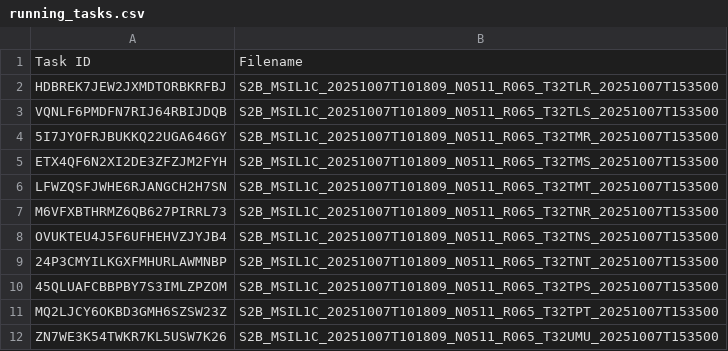
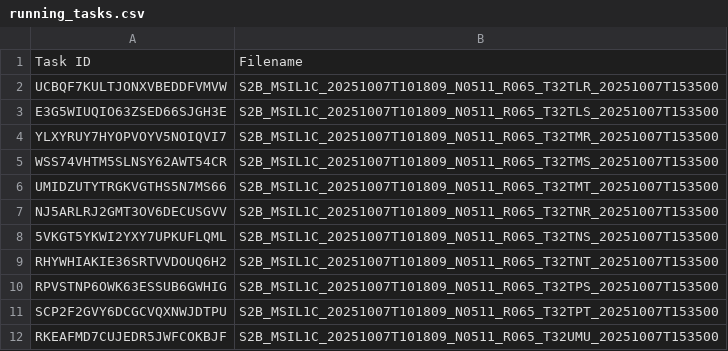
Before and after one commit to swisstopo/topo-satromo-v2, a CSV file: processing/running_tasks.csv, drawn as a sheet.

Commit message:
Processing files done

```diff
--- a/processing/running_tasks.csv
+++ b/processing/running_tasks.csv
@@ -1,12 +1,12 @@
 Task ID,Filename
-HDBREK7JEW2JXMDTORBKRFBJ,S2B_MSIL1C_20251007T101809_N0511_R065_T32TLR_20251007T153500
-VQNLF6PMDFN7RIJ64RBIJDQB,S2B_MSIL1C_20251007T101809_N0511_R065_T32TLS_20251007T153500
-5I7JYOFRJBUKKQ22UGA646GY,S2B_MSIL1C_20251007T101809_N0511_R065_T32TMR_20251007T153500
-ETX4QF6N2XI2DE3ZFZJM2FYH,S2B_MSIL1C_20251007T101809_N0511_R065_T32TMS_20251007T153500
-LFWZQSFJWHE6RJANGCH2H7SN,S2B_MSIL1C_20251007T101809_N0511_R065_T32TMT_20251007T153500
-M6VFXBTHRMZ6QB627PIRRL73,S2B_MSIL1C_20251007T101809_N0511_R065_T32TNR_20251007T153500
-OVUKTEU4J5F6UFHEHVZJYJB4,S2B_MSIL1C_20251007T101809_N0511_R065_T32TNS_20251007T153500
-24P3CMYILKGXFMHURLAWMNBP,S2B_MSIL1C_20251007T101809_N0511_R065_T32TNT_20251007T153500
-45QLUAFCBBPBY7S3IMLZPZOM,S2B_MSIL1C_20251007T101809_N0511_R065_T32TPS_20251007T153500
-MQ2LJCY6OKBD3GMH6SZSW23Z,S2B_MSIL1C_20251007T101809_N0511_R065_T32TPT_20251007T153500
-ZN7WE3K54TWKR7KL5USW7K26,S2B_MSIL1C_20251007T101809_N0511_R065_T32UMU_20251007T153500
+UCBQF7KULTJONXVBEDDFVMVW,S2B_MSIL1C_20251007T101809_N0511_R065_T32TLR_20251007T153500
+E3G5WIUQIO63ZSED66SJGH3E,S2B_MSIL1C_20251007T101809_N0511_R065_T32TLS_20251007T153500
+YLXYRUY7HYOPVOYV5NOIQVI7,S2B_MSIL1C_20251007T101809_N0511_R065_T32TMR_20251007T153500
+WSS74VHTM5SLNSY62AWT54CR,S2B_MSIL1C_20251007T101809_N0511_R065_T32TMS_20251007T153500
+UMIDZUTYTRGKVGTHS5N7MS66,S2B_MSIL1C_20251007T101809_N0511_R065_T32TMT_20251007T153500
+NJ5ARLRJ2GMT3OV6DECUSGVV,S2B_MSIL1C_20251007T101809_N0511_R065_T32TNR_20251007T153500
+5VKGT5YKWI2YXY7UPKUFLQML,S2B_MSIL1C_20251007T101809_N0511_R065_T32TNS_20251007T153500
+RHYWHIAKIE36SRTVVDOUQ6H2,S2B_MSIL1C_20251007T101809_N0511_R065_T32TNT_20251007T153500
+RPVSTNP6OWK63ESSUB6GWHIG,S2B_MSIL1C_20251007T101809_N0511_R065_T32TPS_20251007T153500
+SCP2F2GVY6DCGCVQXNWJDTPU,S2B_MSIL1C_20251007T101809_N0511_R065_T32TPT_20251007T153500
+RKEAFMD7CUJEDR5JWFCOKBJF,S2B_MSIL1C_20251007T101809_N0511_R065_T32UMU_20251007T153500
```
Also changed, not shown: 11 other files.
